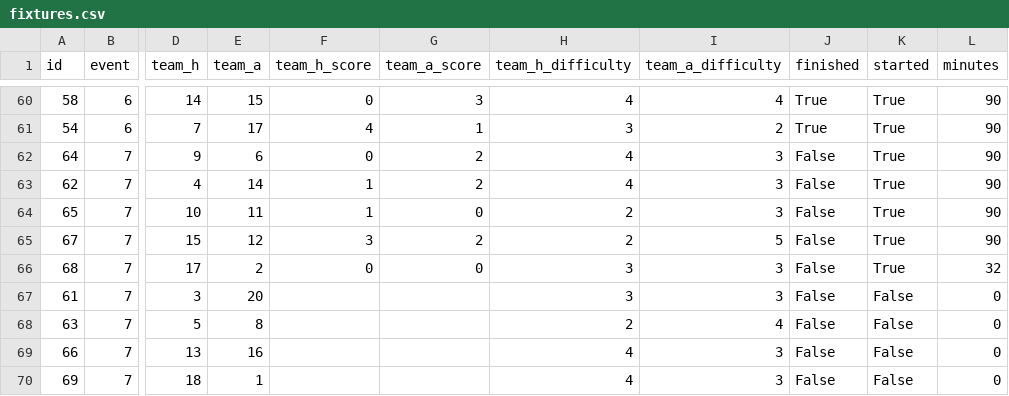
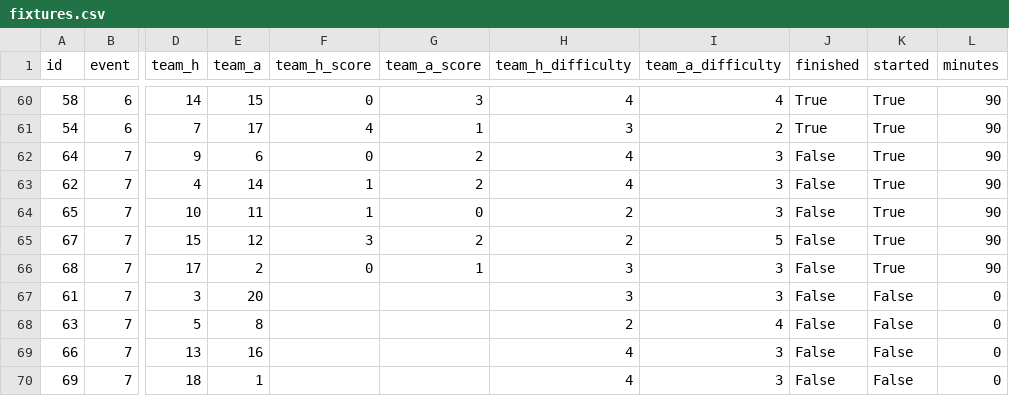
Before and after one commit to EasyE777/fpl-data, a CSV file: fpl-data/data/fixtures.csv, drawn as a sheet; only a part is shown, gaps mark what is left out; the diff names each change by its address in the sheet, - before the commit and + after, or states it on an @@ line.

```diff
--- a/fpl-data/data/fixtures.csv
+++ b/fpl-data/data/fixtures.csv
-G66 (team_a_score): 0
+G66 (team_a_score): 1
-L66 (minutes): 32
+L66 (minutes): 90
```
Also changed, not shown: 1 other file.
